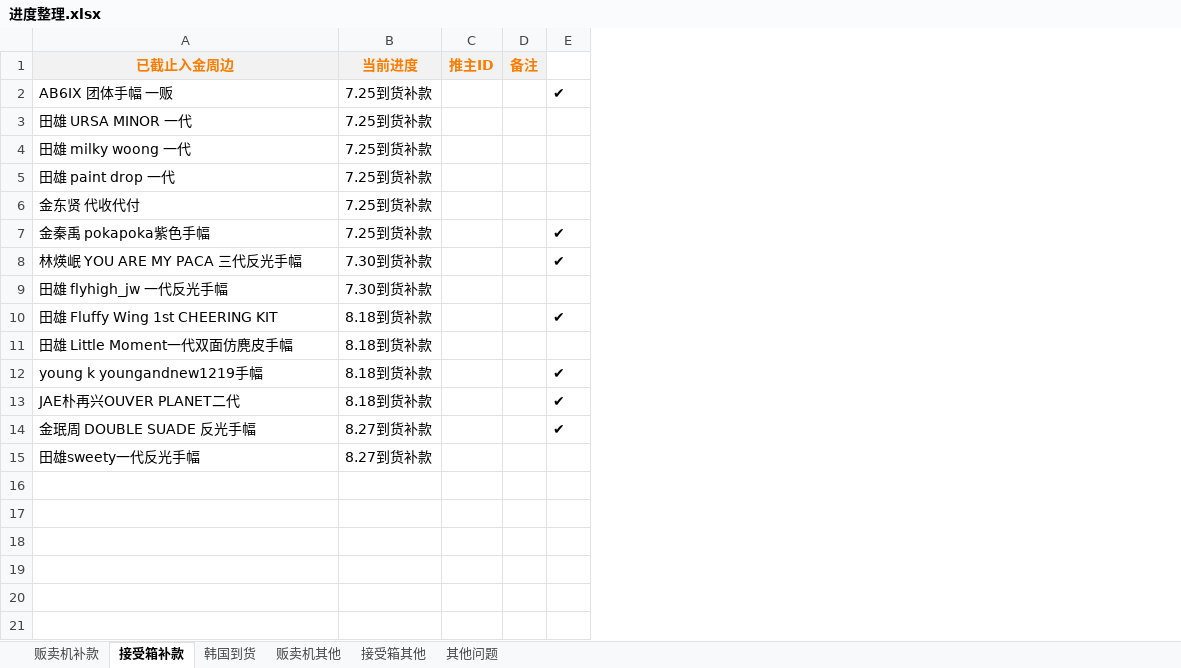
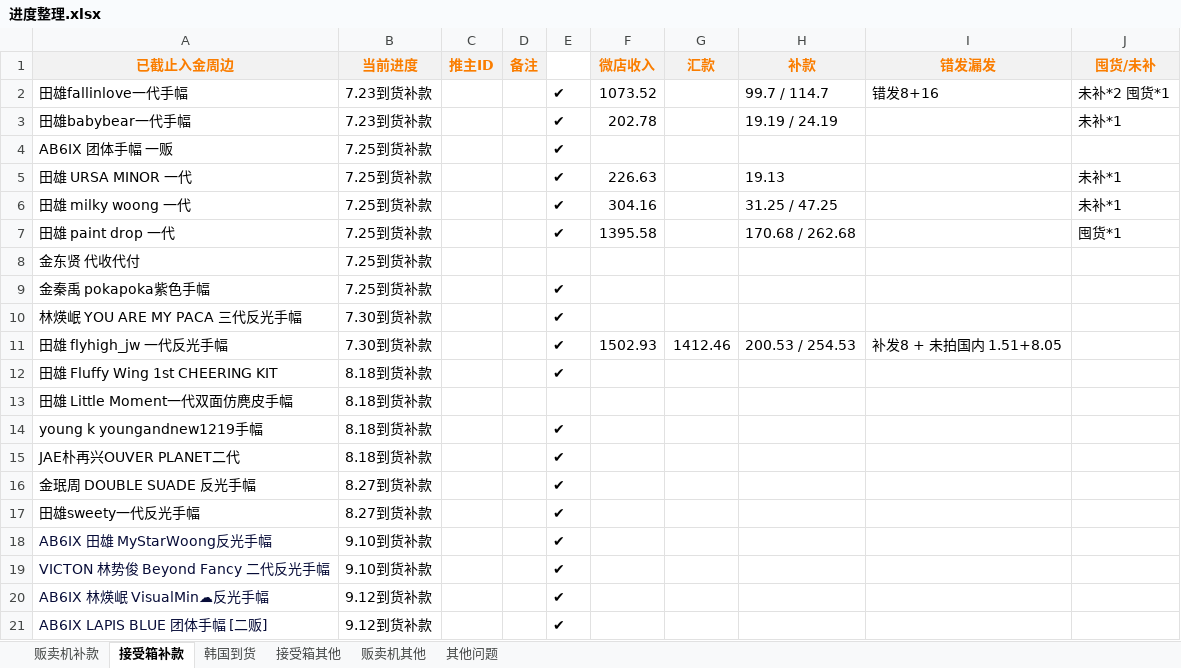
Before and after one commit to yukimi1212/404, an Excel workbook: 进度整理.xlsx, sheet 接受箱补款, drawn as a sheet; values as stored, in another font and other column widths than the file's, no borders; addresses are those after the commit; the diff names each change by its address in the sheet, - before the commit and + after, or states it on an @@ line.

```diff
--- a/进度整理.xlsx (sheet 接受箱补款)
+++ b/进度整理.xlsx (sheet 接受箱补款)
@@ sheet tab order changed: 贩卖机补款 | 接受箱补款 | 韩国到货 | 接受箱其他 | 贩卖机其他 | 其他问题 @@
+column F (微店收入), rows 5-11: 226.63 | 304.16 | 1395.58 |  |  |  | 1502.93
+column G (汇款), row 11: 1412.46
+column H (补款), rows 5-11: 19.13 | 31.25 / 47.25 | 170.68 / 262.68 |  |  |  | 200.53 / 254.53
+column I (错发漏发), row 11: 补发8 + 未拍国内 1.51+8.05
+column J (囤货/未补), rows 5-7: 未补*1 | 未补*1 | 囤货*1
+row 2: 田雄fallinlove一代手幅 | 7.23到货补款 |  |  | ✔ | 1073.52 |  | 99.7 / 114.7 | 错发8+16 | 未补*2 囤货*1
+row 3: 田雄babybear一代手幅 | 7.23到货补款 |  |  | ✔ | 202.78 |  | 19.19 / 24.19 |  | 未补*1
-E5:E7: (empty)
+E5:E7: ✔
-E11: (empty)
+E11: ✔
-E17: (empty)
+E17: ✔
+row 18: AB6IX 田雄 MyStarWoong反光手幅 | 9.10到货补款 |  |  | ✔
+row 19: VICTON 林势俊 Beyond Fancy 二代反光手幅 | 9.10到货补款 |  |  | ✔
+row 20: AB6IX 林煐岷 VisualMin☁反光手幅 | 9.12到货补款 |  |  | ✔
+row 21: AB6IX LAPIS BLUE 团体手幅 [二贩] | 9.12到货补款 |  |  | ✔
```
Also changed, not shown: sheet 贩卖机补款, sheet 韩国到货, sheet 接受箱其他, sheet 贩卖机其他, sheet 其他问题, 推主记录.xlsx, 补款统计.xlsx, 2 other files.
